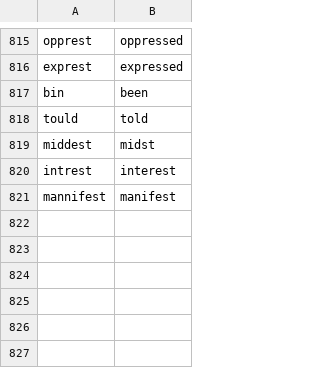
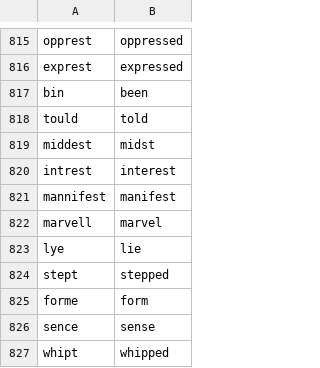
Before and after one commit to rfrmd/schriftohr-books, a TSV file: books/rare-jewel-of-christian-contentment/spelling-map.tsv, drawn as a sheet; only a part is shown, gaps mark what is left out.

```diff
--- a/books/rare-jewel-of-christian-contentment/spelling-map.tsv
+++ b/books/rare-jewel-of-christian-contentment/spelling-map.tsv
@@ -821 +821,7 @@ intrest	interest
 mannifest	manifest
+marvell	marvel
+lye	lie
+stept	stepped
+forme	form
+sence	sense
+whipt	whipped
```
Also changed, not shown: books/rare-jewel-of-christian-contentment/grammar.tsv, 2 other files.
